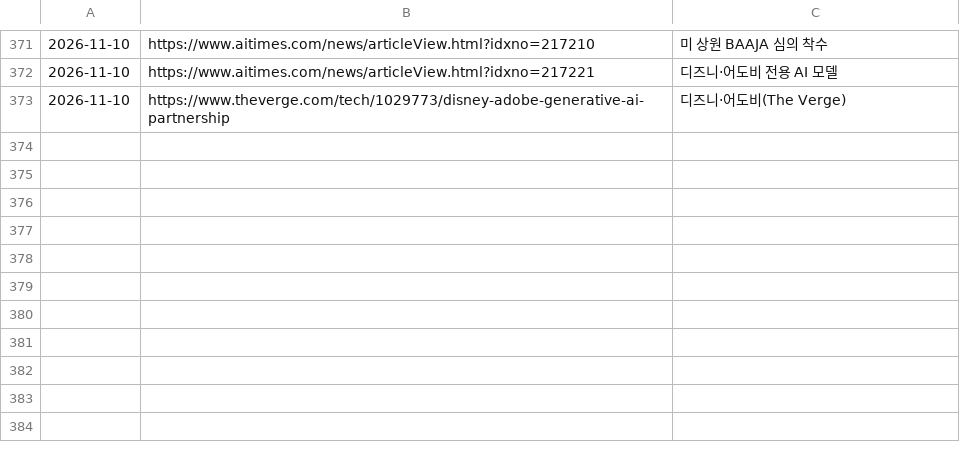
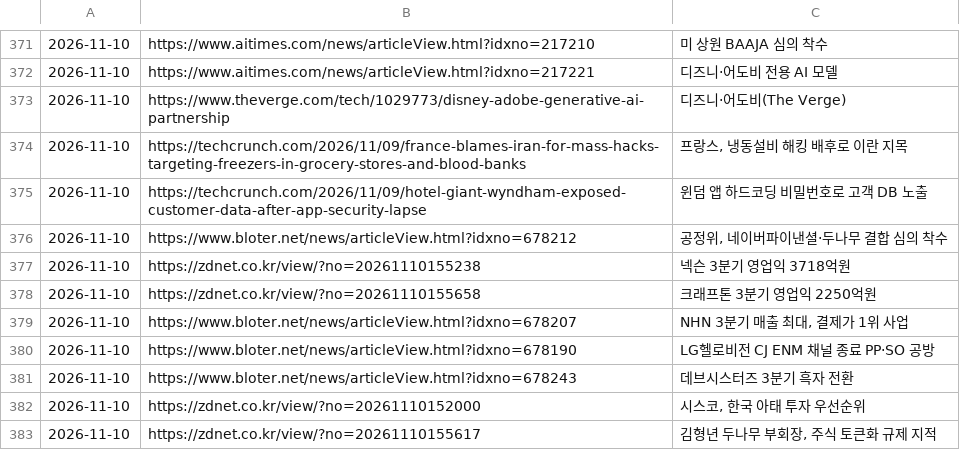
Before and after one commit to Jaesung-kim/it-news, a TSV file: data/seen.tsv, drawn as a sheet; only a part is shown, gaps mark what is left out.

```diff
--- a/data/seen.tsv
+++ b/data/seen.tsv
@@ -373 +373,11 @@
 2026-11-10	https://www.theverge.com/tech/1029773/disney-adobe-generative-ai-partnership	디즈니·어도비(The Verge)
+2026-11-10	https://techcrunch.com/2026/11/09/france-blames-iran-for-mass-hacks-targeting-freezers-in-grocery-stores-and-blood-banks	프랑스, 냉동설비 해킹 배후로 이란 지목
+2026-11-10	https://techcrunch.com/2026/11/09/hotel-giant-wyndham-exposed-customer-data-after-app-security-lapse	윈덤 앱 하드코딩 비밀번호로 고객 DB 노출
+2026-11-10	https://www.bloter.net/news/articleView.html?idxno=678212	공정위, 네이버파이낸셜·두나무 결합 심의 착수
+2026-11-10	https://zdnet.co.kr/view/?no=20261110155238	넥슨 3분기 영업익 3718억원
+2026-11-10	https://zdnet.co.kr/view/?no=20261110155658	크래프톤 3분기 영업익 2250억원
+2026-11-10	https://www.bloter.net/news/articleView.html?idxno=678207	NHN 3분기 매출 최대, 결제가 1위 사업
+2026-11-10	https://www.bloter.net/news/articleView.html?idxno=678190	LG헬로비전 CJ ENM 채널 종료 PP·SO 공방
+2026-11-10	https://www.bloter.net/news/articleView.html?idxno=678243	데브시스터즈 3분기 흑자 전환
+2026-11-10	https://zdnet.co.kr/view/?no=20261110152000	시스코, 한국 아태 투자 우선순위
+2026-11-10	https://zdnet.co.kr/view/?no=20261110155617	김형년 두나무 부회장, 주식 토큰화 규제 지적
```
Also changed, not shown: 11 other files.
